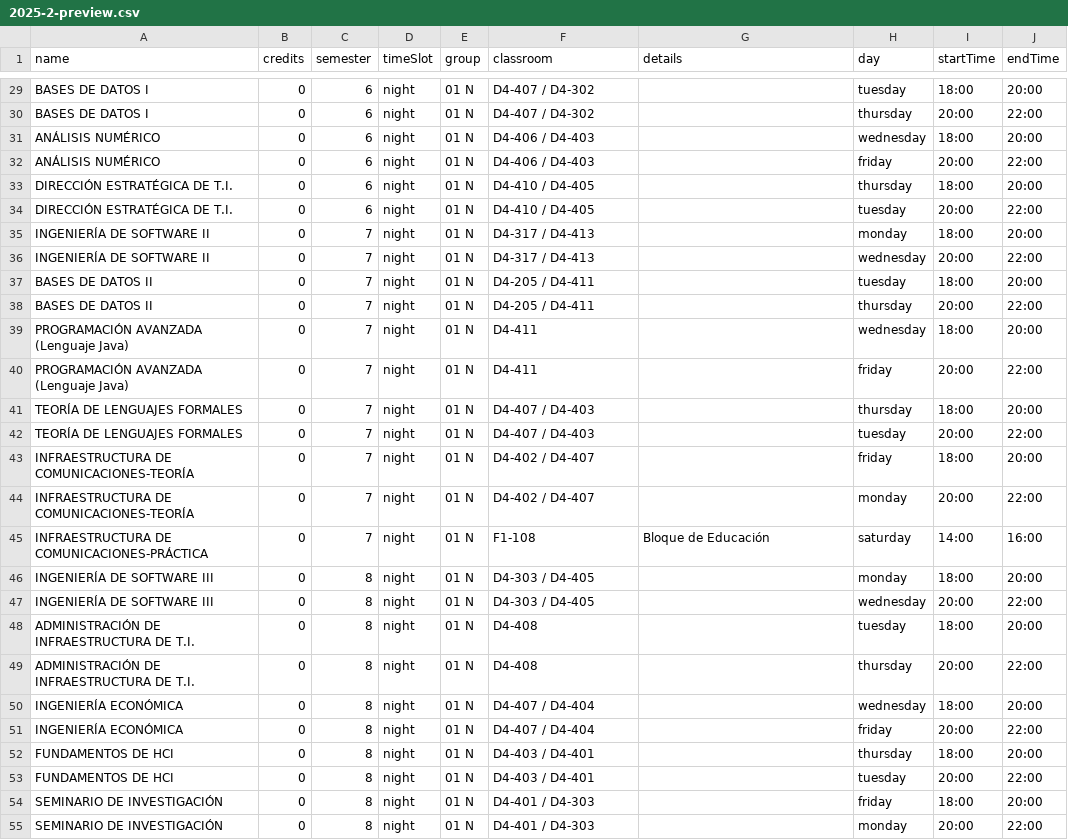
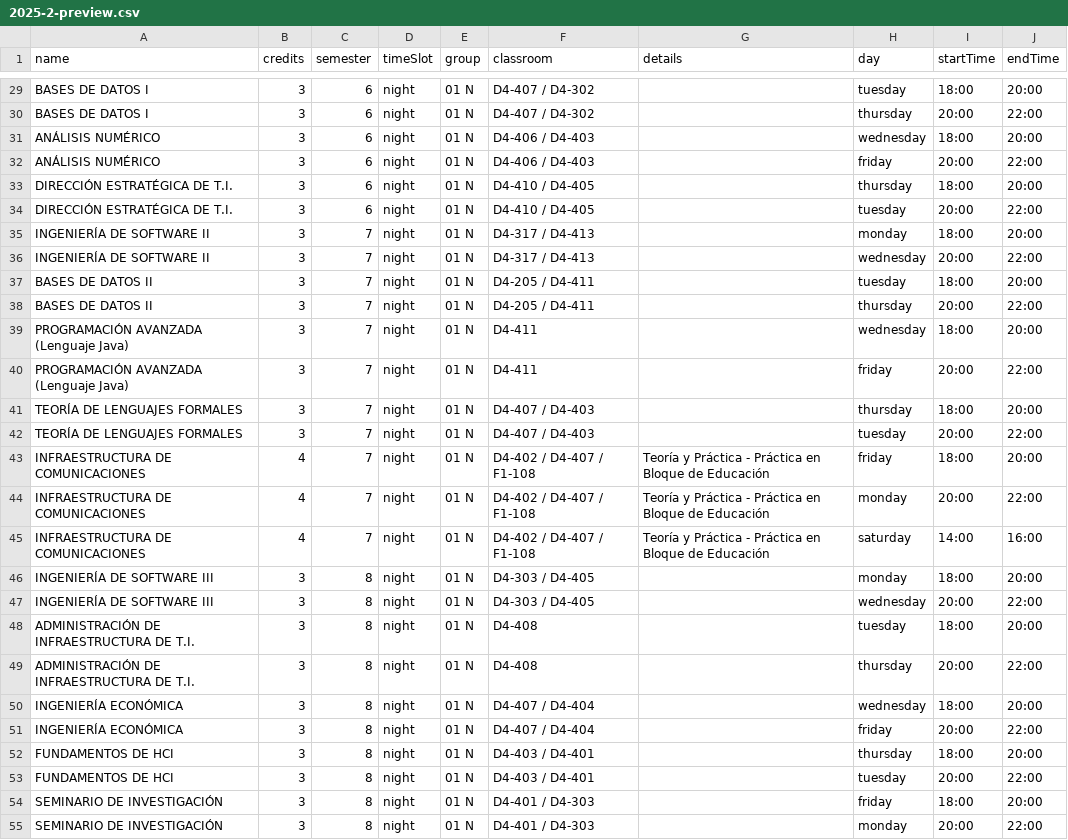
Before and after one commit to diegnghtmr/vale, a CSV file: docs/2025-2-preview.csv, drawn as a sheet; only a part is shown, gaps mark what is left out; the diff covers the shown part only; the diff names each change by its address in the sheet, - before the commit and + after, or states it on an @@ line.

Commit message:
Update course credits in CSV and JSON files for 2025-2 semester
This commit modifies the course credits for several subjects in both the CSV and JSON files for the 2025-2 semester. The changes include updating the credits for courses such as CÁLCULO MULTIVARIADO VECTORIAL, ECUACIONES DIFERENCIALES, and PROGRAMACIÓN III, among others, to reflect accurate values. Additionally, the INFRAESTRUCTURA DE COMUNICACIONES course has been renamed and its details updated to enhance clarity and consistency across the course data.

```diff
--- a/docs/2025-2-preview.csv
+++ b/docs/2025-2-preview.csv
-B29:B42 (credits): 0
+B29:B42 (credits): 3
-A43:A44 (name): INFRAESTRUCTURA DE COMUNICACIONES-TEORÍA
+A43:A44 (name): INFRAESTRUCTURA DE COMUNICACIONES
-B43:B45 (credits): 0
+B43:B45 (credits): 4
-F43:F44 (classroom): D4-402 / D4-407
+F43:F44 (classroom): D4-402 / D4-407 / F1-108
-G43:G44 (details): (empty)
+G43:G44 (details): Teoría y Práctica - Práctica en Bloque de Educación
-A45 (name): INFRAESTRUCTURA DE COMUNICACIONES-PRÁCTICA
+A45 (name): INFRAESTRUCTURA DE COMUNICACIONES
-F45 (classroom): F1-108
+F45 (classroom): D4-402 / D4-407 / F1-108
-G45 (details): Bloque de Educación
+G45 (details): Teoría y Práctica - Práctica en Bloque de Educación
-B46:B55 (credits): 0
+B46:B55 (credits): 3
```
Also changed, not shown: 60 edited cells elsewhere in this file, 1 other file.
